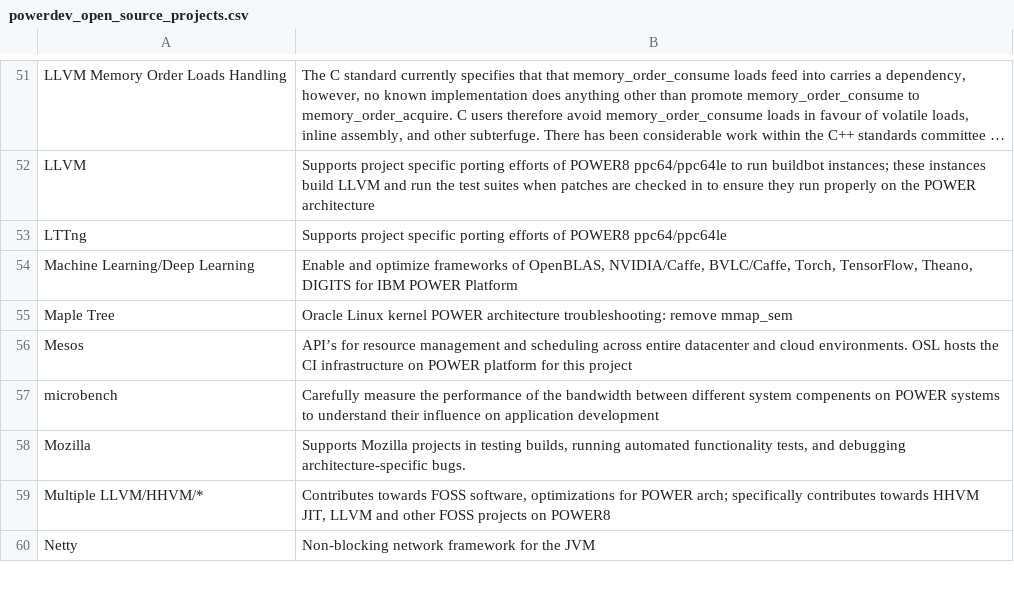
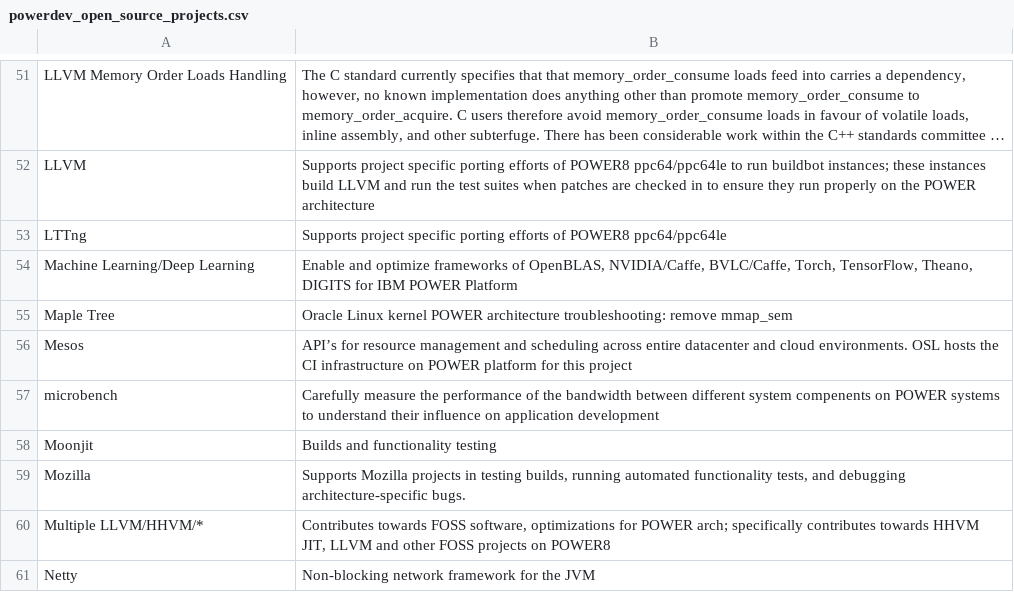
Before and after one commit to osuosl/osuosl-pelican, a CSV file: content/services/csv/powerdev_open_source_projects.csv, drawn as a sheet; only a part is shown, gaps mark what is left out; long unchanged cells end in …; the diff names each change by its address in the sheet, - before the commit and + after, or states it on an @@ line.

Commit message:
Add Moonjit to hosted POWERdev projects

```diff
--- a/content/services/csv/powerdev_open_source_projects.csv
+++ b/content/services/csv/powerdev_open_source_projects.csv
+row 58: Moonjit | Builds and functionality testing
```
Also changed, not shown: content/services/hosting/projects.csv, 1 other file.
